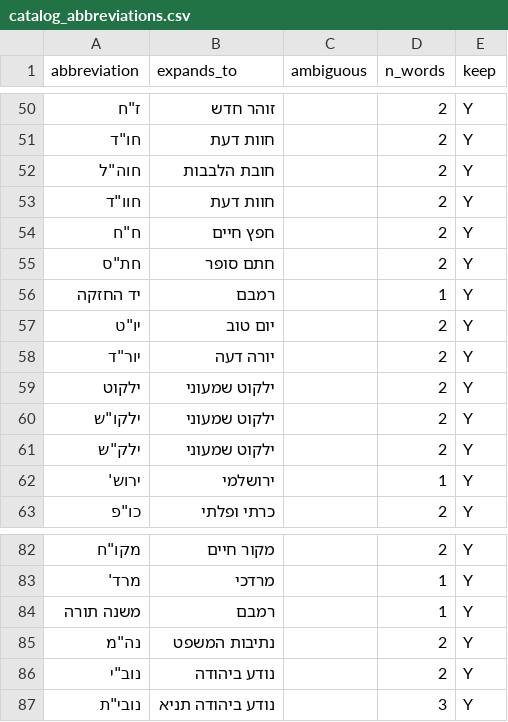
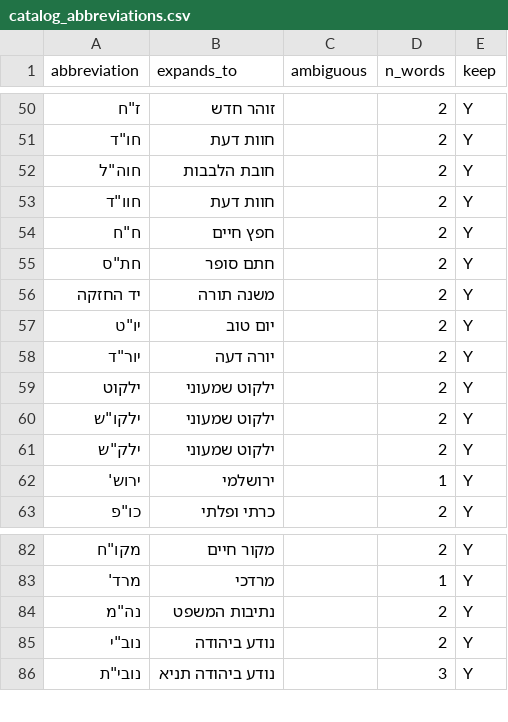
Before and after one commit to KleiKodesh/KleiKodeshProject, a CSV file: KitveiHakodesh/CSharpBackend/KitveiHakodeshService/Catalog/catalog_abbreviations.csv, drawn as a sheet; only a part is shown, gaps mark what is left out.

```diff
--- a/KitveiHakodesh/CSharpBackend/KitveiHakodeshService/Catalog/catalog_abbreviations.csv
+++ b/KitveiHakodesh/CSharpBackend/KitveiHakodeshService/Catalog/catalog_abbreviations.csv
@@ -55,3 +55,3 @@
 "חת""ס",חתם סופר,,2,Y
-יד החזקה,רמבם,,1,Y
+יד החזקה,משנה תורה,,2,Y
 "יו""ט",יום טוב,,2,Y
@@ -83,3 +83,2 @@
 "מרד'",מרדכי,,1,Y
-משנה תורה,רמבם,,1,Y
 "נה""מ",נתיבות המשפט,,2,Y
```
Also changed, not shown: 8 other files.
